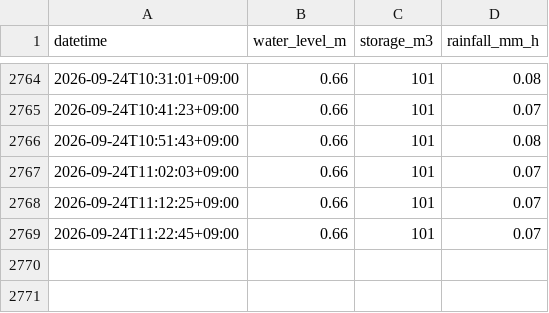
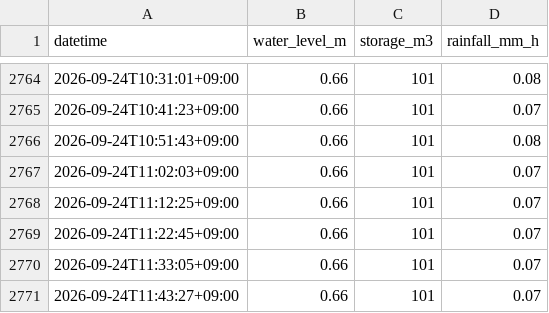
Before and after one commit to K-I-F/suishin-chart, a CSV file: docs/data/history.csv, drawn as a sheet; only a part is shown, gaps mark what is left out; the diff names each change by its address in the sheet, - before the commit and + after, or states it on an @@ line.

```diff
--- a/docs/data/history.csv
+++ b/docs/data/history.csv
+row 2770: 2026-09-24T11:33:05+09:00 | 0.66 | 101 | 0.07
+row 2771: 2026-09-24T11:43:27+09:00 | 0.66 | 101 | 0.07
```
